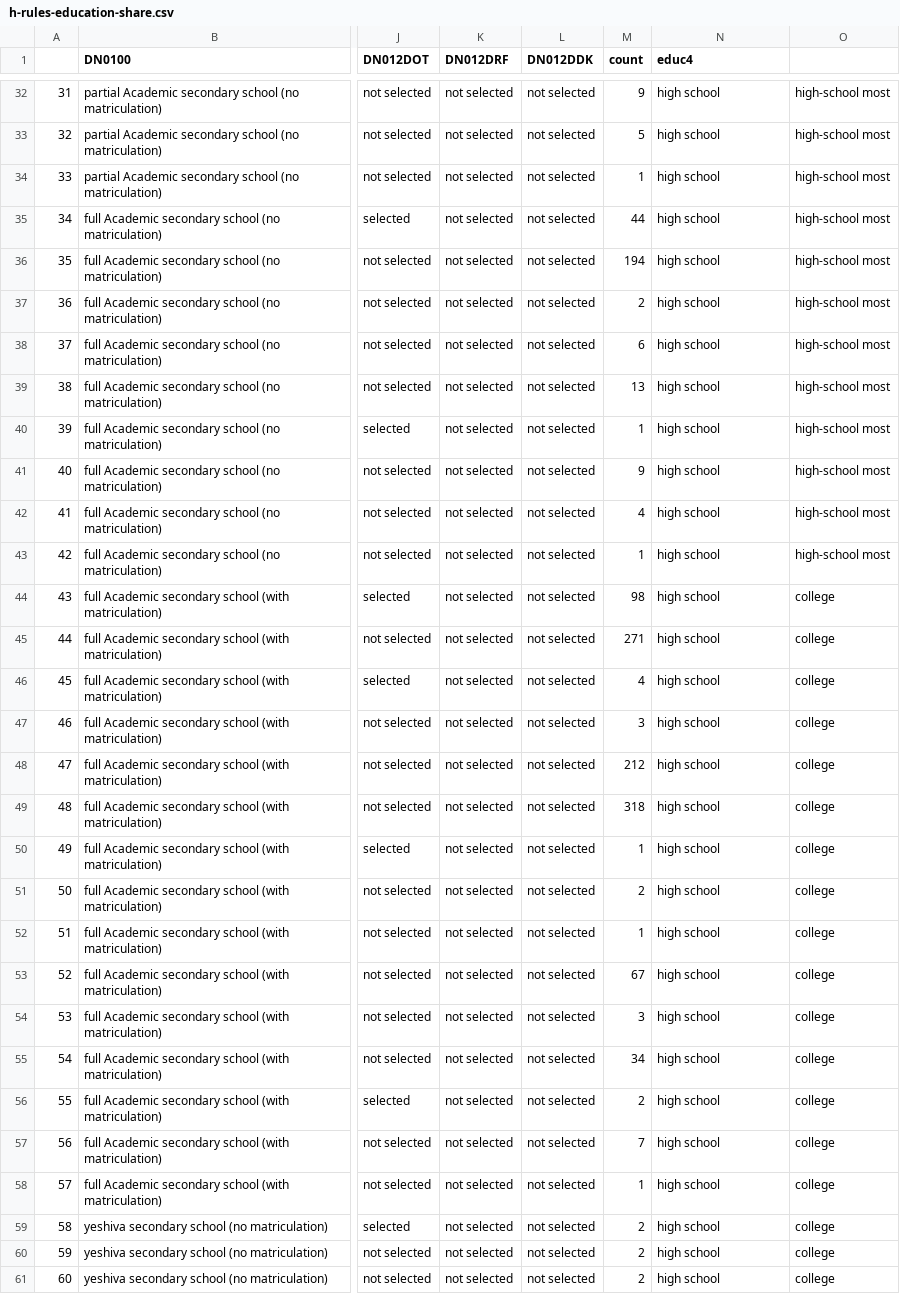
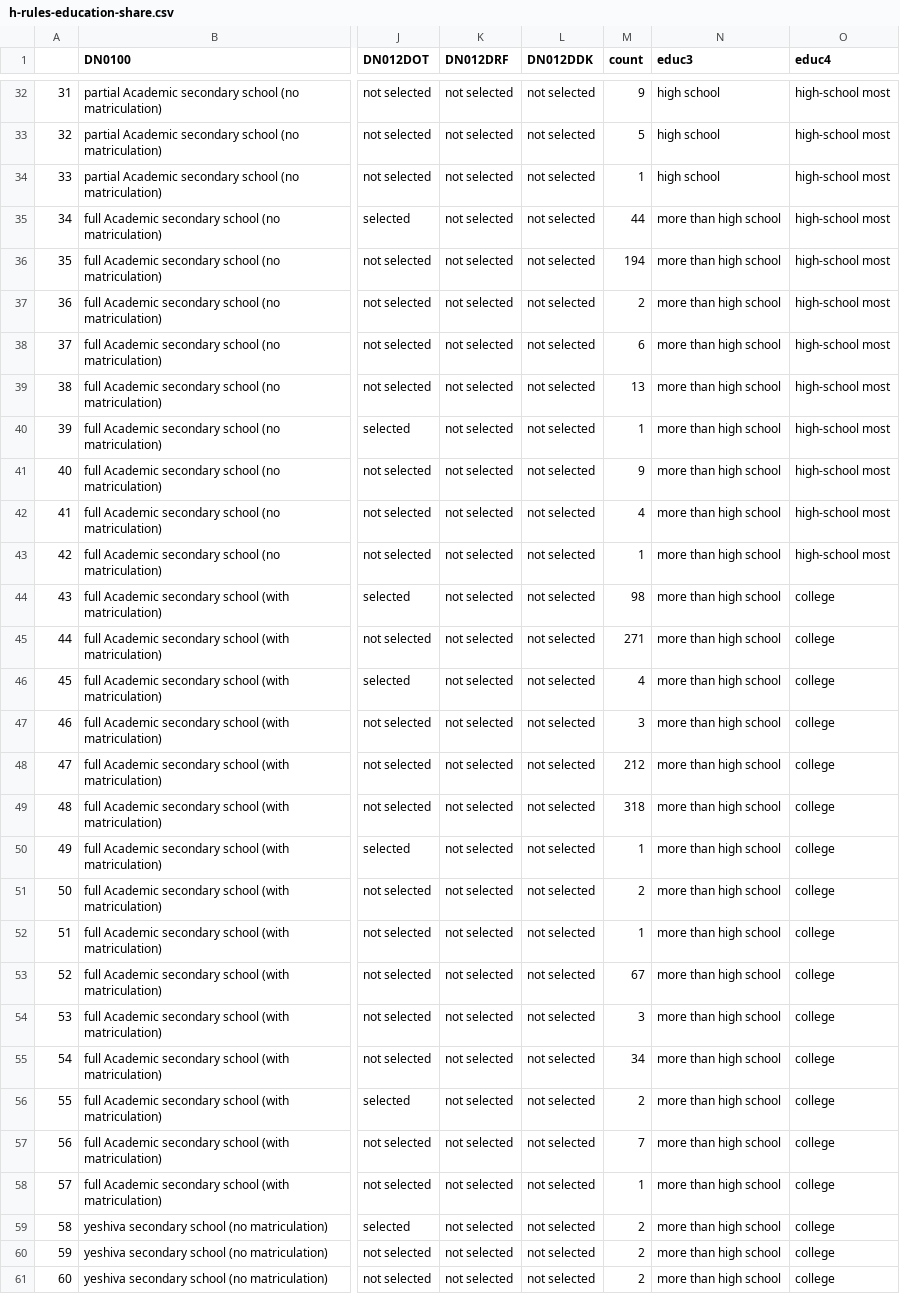
Before and after one commit to IALSA/ialsa-2016-groningen, a CSV file: data/meta/h-rules/h-rules-education-share.csv, drawn as a sheet; only a part is shown, gaps mark what is left out; the diff covers the shown part only; the diff names each change by its address in the sheet, - before the commit and + after, or states it on an @@ line.

Commit message:
#18 added educ3

```diff
--- a/data/meta/h-rules/h-rules-education-share.csv
+++ b/data/meta/h-rules/h-rules-education-share.csv
-N1: educ4
+N1: educ3
-O1: (empty)
+O1: educ4
-N35:N61 (educ3): high school
+N35:N61 (educ3): more than high school
```
Also changed, not shown: 24 edited cells elsewhere in this file, data/meta/h-rules/h-rules-education-alsa.csv, data/meta/h-rules/h-rules-education-lbsl.csv, 19 other files.
